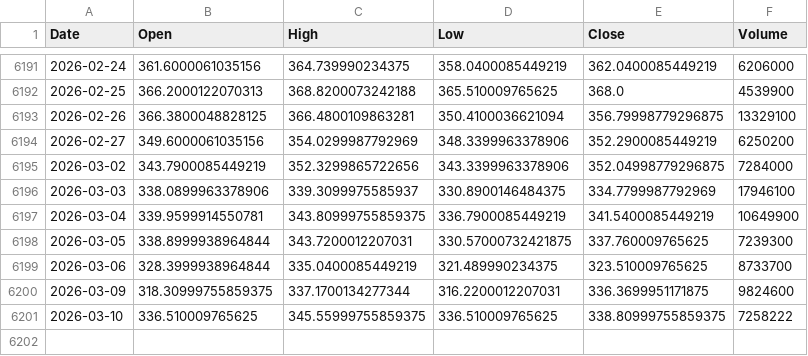
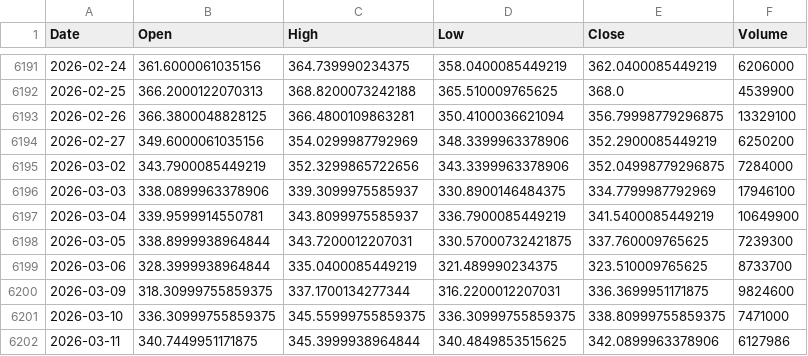
Before and after one commit to kittycapital/etf_fund_flow, a CSV file: data/prices/SOXX.csv, drawn as a sheet; only a part is shown, gaps mark what is left out.

```diff
--- a/data/prices/SOXX.csv
+++ b/data/prices/SOXX.csv
@@ -6196,3 +6196,3 @@ Date,Open,High,Low,Close,Volume
 2026-03-03,338.0899963378906,339.3099975585937,330.8900146484375,334.7799987792969,17946100
-2026-03-04,339.9599914550781,343.80999755859375,336.7900085449219,341.5400085449219,10649900
+2026-03-04,339.9599914550781,343.8099975585937,336.7900085449219,341.5400085449219,10649900
 2026-03-05,338.8999938964844,343.7200012207031,330.57000732421875,337.760009765625,7239300
@@ -6200,2 +6200,3 @@ Date,Open,High,Low,Close,Volume
 2026-03-09,318.30999755859375,337.1700134277344,316.2200012207031,336.3699951171875,9824600
-2026-03-10,336.510009765625,345.55999755859375,336.510009765625,338.80999755859375,7258222
+2026-03-10,336.30999755859375,345.55999755859375,336.30999755859375,338.80999755859375,7471000
+2026-03-11,340.7449951171875,345.3999938964844,340.4849853515625,342.0899963378906,6127986
```
Also changed, not shown: data/prices/EWY.csv, data/prices/LQD.csv, 49 other files.
